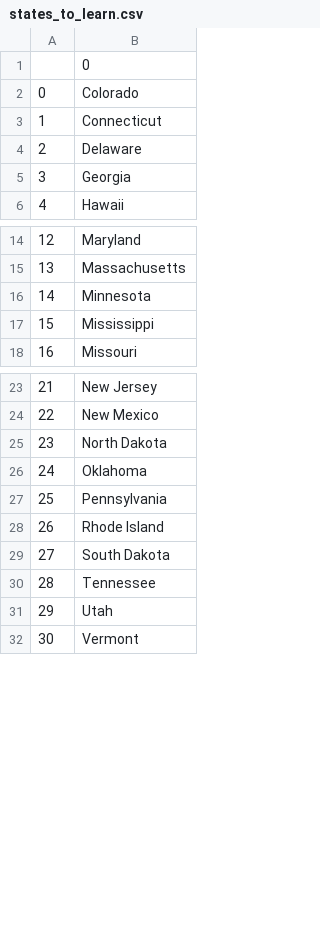
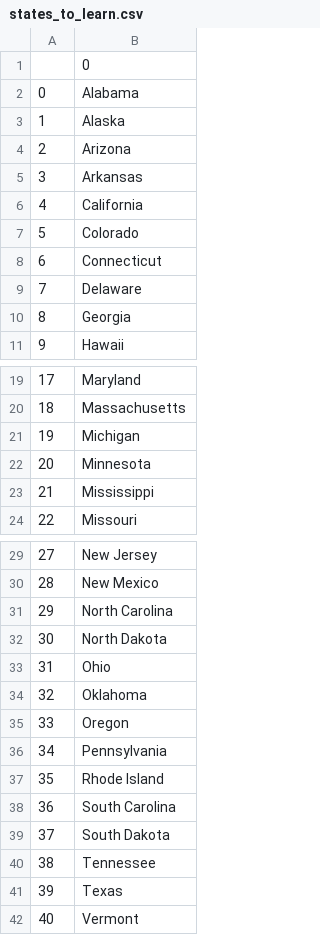
Before and after one commit to Leandro-Da-Souza/100daychallange, a CSV file: 25-us_states/states_to_learn.csv, drawn as a sheet; only a part is shown, gaps mark what is left out; addresses are those after the commit; the diff names each change by its address in the sheet, - before the commit and + after, or states it on an @@ line.

```diff
--- a/25-us_states/states_to_learn.csv
+++ b/25-us_states/states_to_learn.csv
+row 2: 0 | Alabama
+row 3: 1 | Alaska
+row 4: 2 | Arizona
+row 5: 3 | Arkansas
+row 6: 4 | California
@@ column A renumbered from row 7 down @@
+row 21: 19 | Michigan
+row 31: 29 | North Carolina
+row 33: 31 | Ohio
+row 35: 33 | Oregon
+row 38: 36 | South Carolina
-B41: Utah
+B41: Texas
```
Also changed, not shown: 5 other files.
